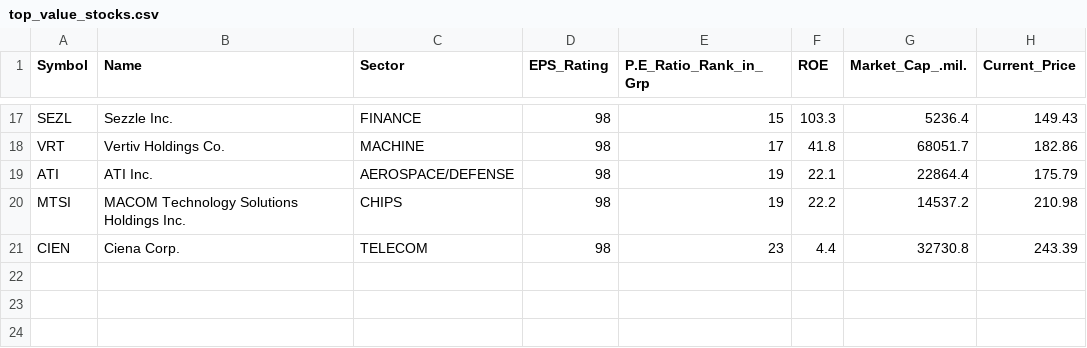
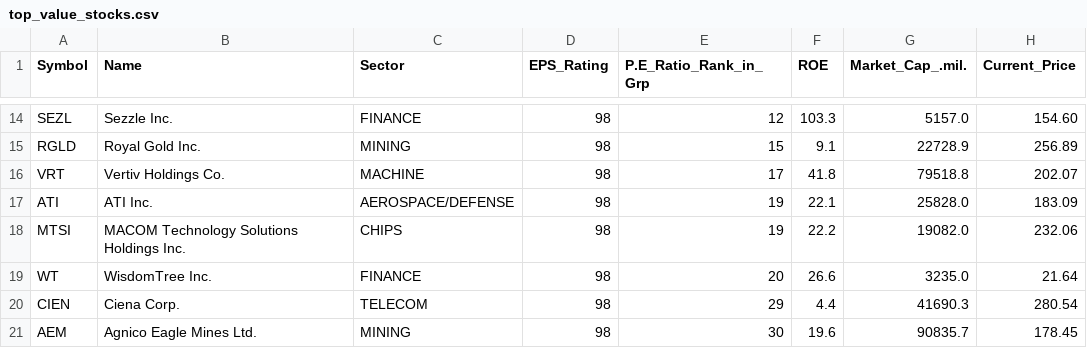
Before and after one commit to rahul-c1/universe-report, a CSV file: outputs/top_value_stocks.csv, drawn as a sheet; only a part is shown, gaps mark what is left out; the diff covers the shown part only.

```diff
--- a/outputs/top_value_stocks.csv
+++ b/outputs/top_value_stocks.csv
@@ -17,5 +14,8 @@
-"SEZL","Sezzle Inc.","FINANCE","98","15","103.3","5236.4","149.43"
-"VRT","Vertiv Holdings Co.","MACHINE","98","17","41.8","68051.7","182.86"
-"ATI","ATI Inc.","AEROSPACE/DEFENSE","98","19","22.1","22864.4","175.79"
-"MTSI","MACOM Technology Solutions Holdings Inc.","CHIPS","98","19","22.2","14537.2","210.98"
-"CIEN","Ciena Corp.","TELECOM","98","23","4.4","32730.8","243.39"
+"SEZL","Sezzle Inc.","FINANCE","98","12","103.3","5157.0","154.60"
+"RGLD","Royal Gold Inc.","MINING","98","15","9.1","22728.9","256.89"
+"VRT","Vertiv Holdings Co.","MACHINE","98","17","41.8","79518.8","202.07"
+"ATI","ATI Inc.","AEROSPACE/DEFENSE","98","19","22.1","25828.0","183.09"
+"MTSI","MACOM Technology Solutions Holdings Inc.","CHIPS","98","19","22.2","19082.0","232.06"
+"WT","WisdomTree Inc.","FINANCE","98","20","26.6","3235.0","21.64"
+"CIEN","Ciena Corp.","TELECOM","98","29","4.4","41690.3","280.54"
+"AEM","Agnico Eagle Mines Ltd.","MINING","98","30","19.6","90835.7","178.45"
```
Also changed, not shown: 6 added rows, 9 removed rows and 16 edited cells elsewhere in this file, data/weekly_snapshots.csv, outputs/all_stocks_with_scores.csv, 42 other files.
